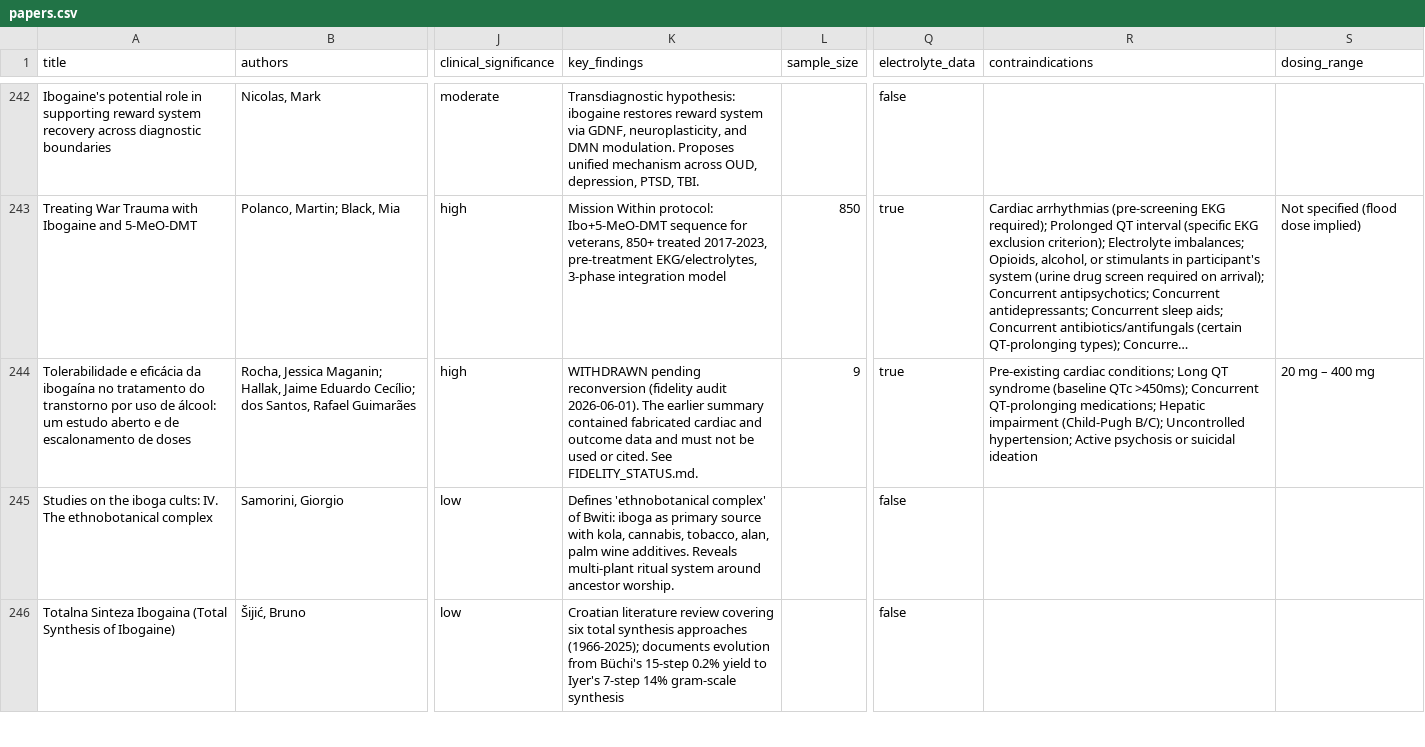
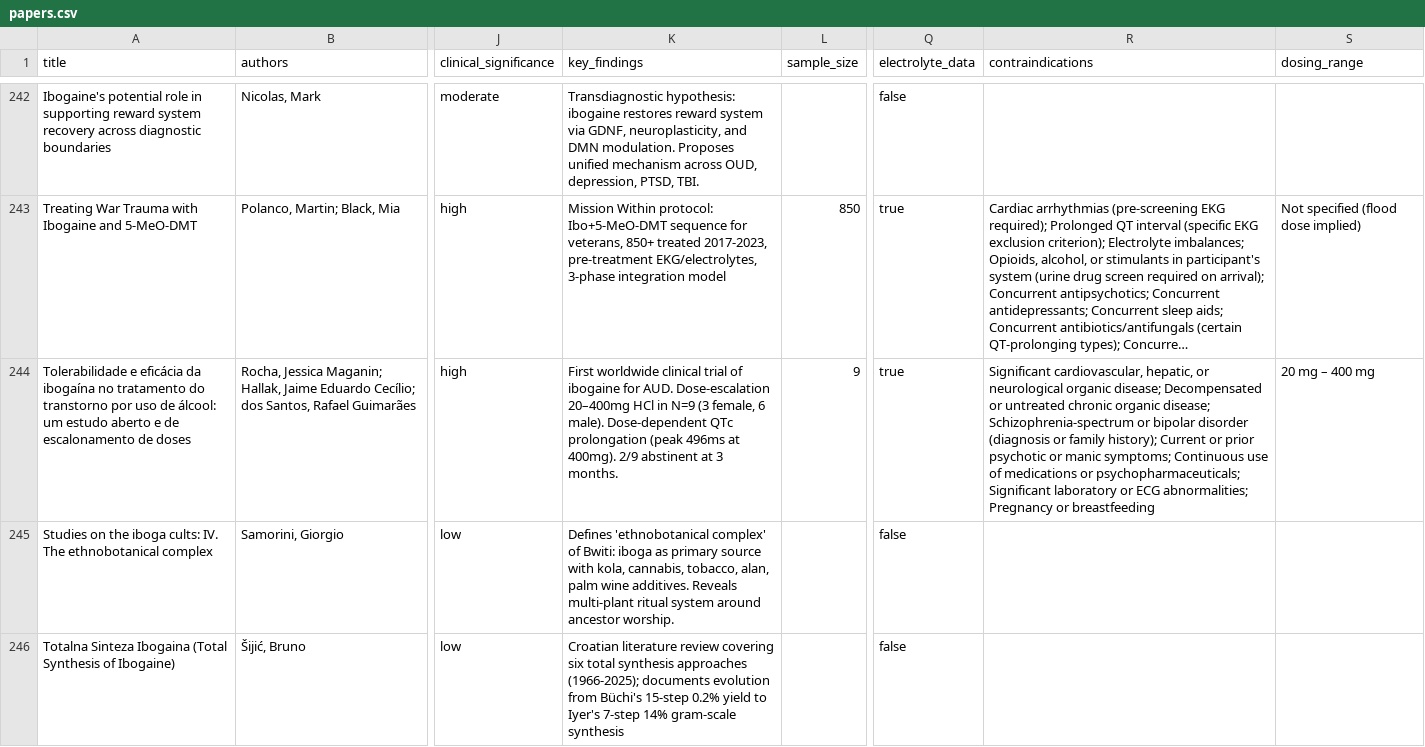
Before and after one commit to GforVendetta/IbogaineVault, a CSV file: papers.csv, drawn as a sheet; only a part is shown, gaps mark what is left out; long unchanged cells end in …; the diff names each change by its address in the sheet, - before the commit and + after, or states it on an @@ line.

Commit message:
Correct & restore Rocha2025 — un-withdraw with verification ledger + review fixes (#15)
Un-withdraws the Rocha2025 ibogaine-for-AUD PhD trial card after the 2026-06-01
fidelity audit. The card is restored with 13 source-verified corrections (sex,
age, CAAE, dose ladder, exclusions, efficacy instrument, BDI-II/BAI, hypertensive
crisis dose, antiemetic, electrolytes, QTc Vol9 time-to-peak, AE list); ReBEC
registration flagged unconfirmed.

An independent adversarial content review (vs the source PDF + ledger) then caught
a must-fix error the prior ledger had propagated — BDI-II baseline depression
mis-stated as 4 minimal/3 moderate/2 severe; source Tabela 13 (render-verified) +
prose = 3 minimal/3 moderate/3 severe (3 of 9 severe: Vols 4,5,6). Fixed, plus
Phytostan supplier name and notice-honesty cleanups.

papers.json/papers.csv regenerated (D10 freshness). validate_vault 305/305,
check_exports_fresh PASS.

```diff
--- a/papers.csv
+++ b/papers.csv
-K244 (key_findings): WITHDRAWN pending reconversion (fidelity audit 2026-06-01). The earlier summary contained fabricated cardiac and outcome data and must not be used or cited. See FIDELITY_STATUS.md.
+K244 (key_findings): First worldwide clinical trial of ibogaine for AUD. Dose-escalation 20–400mg HCl in N=9 (3 female, 6 male). Dose-dependent QTc prolongation (peak 496ms at 400mg). 2/9 abstinent at 3 months.
-R244 (contraindications): Pre-existing cardiac conditions; Long QT syndrome (baseline QTc >450ms); Concurrent QT-prolonging medications; Hepatic impairment (Child-Pugh B/C); Uncontrolled hypertension; Active psychosis or suicidal ideation
+R244 (contraindications): Significant cardiovascular, hepatic, or neurological organic disease; Decompensated or untreated chronic organic disease; Schizophrenia-spectrum or bipolar disorder (diagnosis or family history); Current or prior psychotic or manic symptoms; Continuous use of medications or psychopharmaceuticals; Significant laboratory or ECG abnormalities; Pregnancy or breastfeeding
```
Also changed, not shown: 7 other files.
